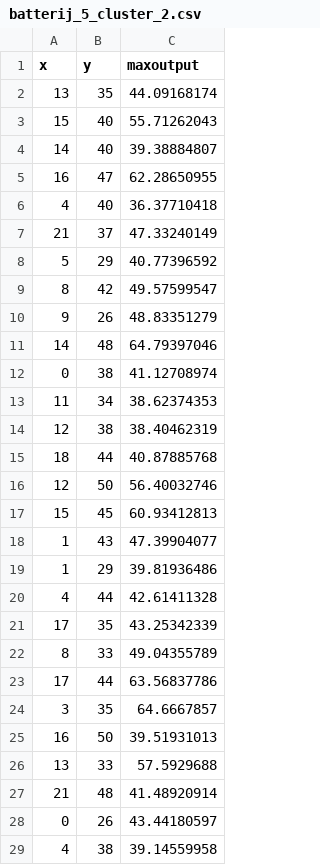
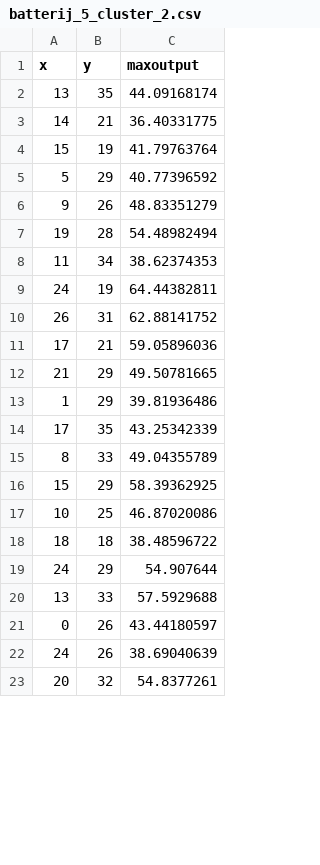
Before and after one commit to Thomhopstaken/Smartgrid_MTT, a CSV file: Huizen&Batterijen/k_means/batterij_5_cluster_2.csv, drawn as a sheet; only a part is shown; the diff covers the shown part only.

```diff
--- a/Huizen&Batterijen/k_means/batterij_5_cluster_2.csv
+++ b/Huizen&Batterijen/k_means/batterij_5_cluster_2.csv
@@ -2,28 +2,22 @@ x,y,maxoutput
 13,35,44.09168174
-15,40,55.71262043
-14,40,39.38884807
-16,47,62.28650955
-4,40,36.37710418
-21,37,47.33240149
+14,21,36.40331775
+15,19,41.79763764
 5,29,40.77396592
-8,42,49.57599547
 9,26,48.83351279
-14,48,64.79397046
-0,38,41.12708974
+19,28,54.48982494
 11,34,38.62374353
-12,38,38.40462319
-18,44,40.87885768
-12,50,56.40032746
-15,45,60.93412813
-1,43,47.39904077
+24,19,64.44382811
+26,31,62.88141752
+17,21,59.05896036
+21,29,49.50781665
 1,29,39.81936486
-4,44,42.61411328
 17,35,43.25342339
 8,33,49.04355789
-17,44,63.56837786
-3,35,64.6667857
-16,50,39.51931013
+15,29,58.39362925
+10,25,46.87020086
+18,18,38.48596722
+24,29,54.907644
 13,33,57.5929688
-21,48,41.48920914
 0,26,43.44180597
-4,38,39.14559958
+24,26,38.69040639
+20,32,54.8377261
```
Also changed, not shown: 2 added rows and 5 removed rows elsewhere in this file, Huizen&Batterijen/k_means/batterij_5_cluster_1.csv, Huizen&Batterijen/k_means/batterij_5_cluster_3.csv, 14 other files.
